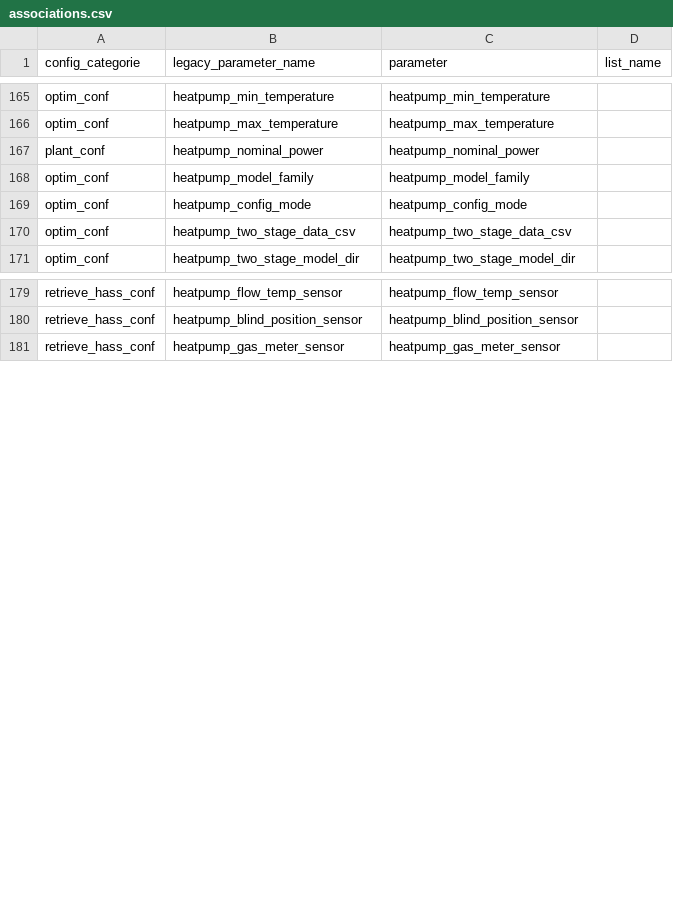
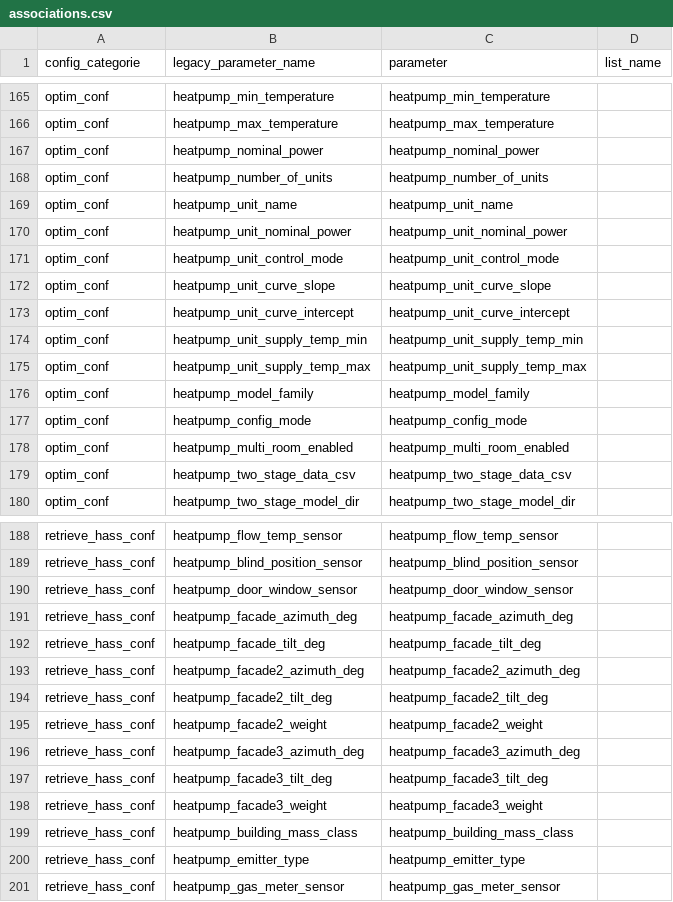
Before and after one commit to borisvettorato/emhass, a CSV file: src/emhass/data/associations.csv, drawn as a sheet; only a part is shown, gaps mark what is left out; the diff covers the shown part only.

```diff
--- a/src/emhass/data/associations.csv
+++ b/src/emhass/data/associations.csv
@@ -166,5 +166,14 @@ optim_conf,heatpump_min_temperature,heatpump_min_temperature
 optim_conf,heatpump_max_temperature,heatpump_max_temperature
-plant_conf,heatpump_nominal_power,heatpump_nominal_power
+optim_conf,heatpump_nominal_power,heatpump_nominal_power
+optim_conf,heatpump_number_of_units,heatpump_number_of_units
+optim_conf,heatpump_unit_name,heatpump_unit_name
+optim_conf,heatpump_unit_nominal_power,heatpump_unit_nominal_power
+optim_conf,heatpump_unit_control_mode,heatpump_unit_control_mode
+optim_conf,heatpump_unit_curve_slope,heatpump_unit_curve_slope
+optim_conf,heatpump_unit_curve_intercept,heatpump_unit_curve_intercept
+optim_conf,heatpump_unit_supply_temp_min,heatpump_unit_supply_temp_min
+optim_conf,heatpump_unit_supply_temp_max,heatpump_unit_supply_temp_max
 optim_conf,heatpump_model_family,heatpump_model_family
 optim_conf,heatpump_config_mode,heatpump_config_mode
+optim_conf,heatpump_multi_room_enabled,heatpump_multi_room_enabled
 optim_conf,heatpump_two_stage_data_csv,heatpump_two_stage_data_csv
@@ -180,2 +189,13 @@ retrieve_hass_conf,heatpump_flow_temp_sensor,heatpump_flow_temp_sensor
 retrieve_hass_conf,heatpump_blind_position_sensor,heatpump_blind_position_sensor
+retrieve_hass_conf,heatpump_door_window_sensor,heatpump_door_window_sensor
+retrieve_hass_conf,heatpump_facade_azimuth_deg,heatpump_facade_azimuth_deg
+retrieve_hass_conf,heatpump_facade_tilt_deg,heatpump_facade_tilt_deg
+retrieve_hass_conf,heatpump_facade2_azimuth_deg,heatpump_facade2_azimuth_deg
+retrieve_hass_conf,heatpump_facade2_tilt_deg,heatpump_facade2_tilt_deg
+retrieve_hass_conf,heatpump_facade2_weight,heatpump_facade2_weight
+retrieve_hass_conf,heatpump_facade3_azimuth_deg,heatpump_facade3_azimuth_deg
+retrieve_hass_conf,heatpump_facade3_tilt_deg,heatpump_facade3_tilt_deg
+retrieve_hass_conf,heatpump_facade3_weight,heatpump_facade3_weight
+retrieve_hass_conf,heatpump_building_mass_class,heatpump_building_mass_class
+retrieve_hass_conf,heatpump_emitter_type,heatpump_emitter_type
 retrieve_hass_conf,heatpump_gas_meter_sensor,heatpump_gas_meter_sensor
```
Also changed, not shown: 10 added rows and 5 removed rows elsewhere in this file, 21 other files.
